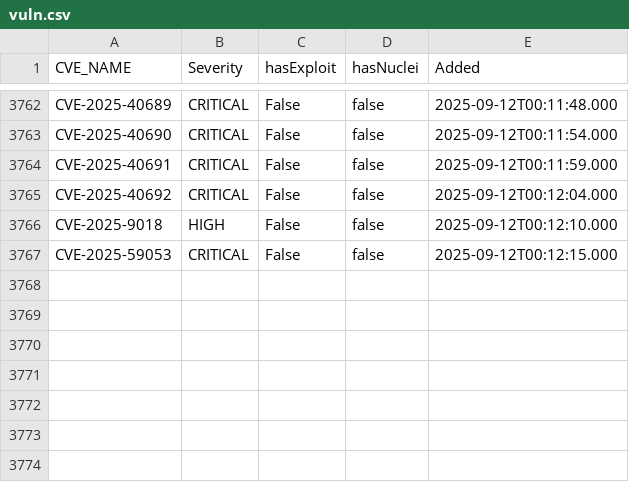
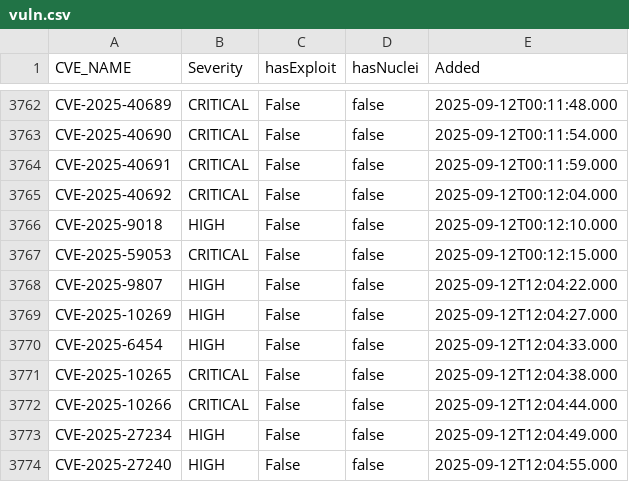
Before and after one commit to zzzteph/low-hanging-vulns, a CSV file: vuln.csv, drawn as a sheet; only a part is shown, gaps mark what is left out; the diff names each change by its address in the sheet, - before the commit and + after, or states it on an @@ line.

```diff
--- a/vuln.csv
+++ b/vuln.csv
+row 3768: CVE-2025-9807 | HIGH | False | false | 2025-09-12T12:04:22.000
+row 3769: CVE-2025-10269 | HIGH | False | false | 2025-09-12T12:04:27.000
+row 3770: CVE-2025-6454 | HIGH | False | false | 2025-09-12T12:04:33.000
+row 3771: CVE-2025-10265 | CRITICAL | False | false | 2025-09-12T12:04:38.000
+row 3772: CVE-2025-10266 | CRITICAL | False | false | 2025-09-12T12:04:44.000
+row 3773: CVE-2025-27234 | HIGH | False | false | 2025-09-12T12:04:49.000
+row 3774: CVE-2025-27240 | HIGH | False | false | 2025-09-12T12:04:55.000
```
Also changed, not shown: 14 other files.
